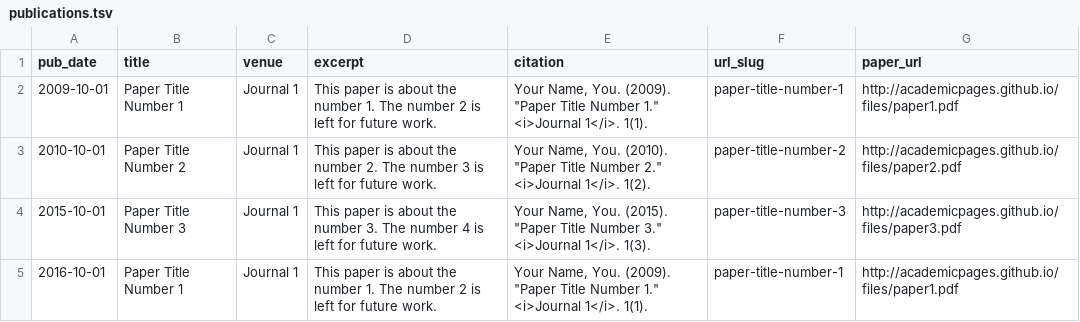
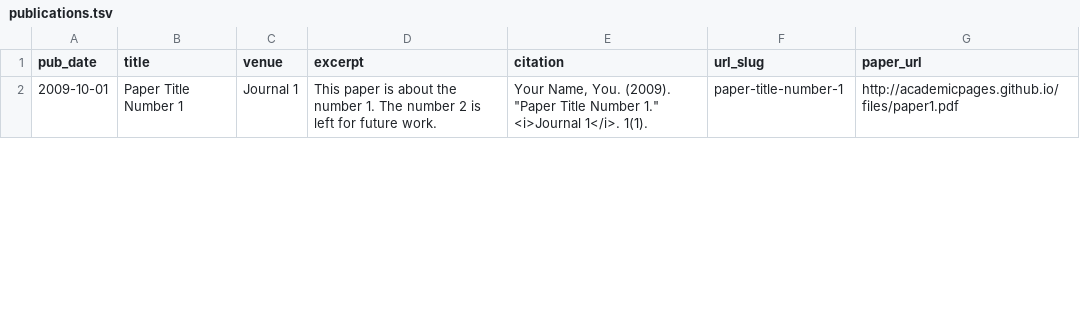
Before and after one commit to Dylan2020THU/Dylan2020THU.github.io, a TSV file: markdown_generator/publications.tsv, drawn as a sheet; only a part is shown; the diff covers the shown part only.

```diff
--- a/markdown_generator/publications.tsv
+++ b/markdown_generator/publications.tsv
@@ -2,4 +2 @@ pub_date	title	venue	excerpt	citation	url_slug	paper_url
 2009-10-01	Paper Title Number 1	Journal 1	This paper is about the number 1. The number 2 is left for future work.	Your Name, You. (2009). "Paper Title Number 1." <i>Journal 1</i>. 1(1).	paper-title-number-1	http://academicpages.github.io/files/paper1.pdf
-2010-10-01	Paper Title Number 2	Journal 1	This paper is about the number 2. The number 3 is left for future work.	Your Name, You. (2010). "Paper Title Number 2." <i>Journal 1</i>. 1(2).	paper-title-number-2	http://academicpages.github.io/files/paper2.pdf
-2015-10-01	Paper Title Number 3	Journal 1	This paper is about the number 3. The number 4 is left for future work.	Your Name, You. (2015). "Paper Title Number 3." <i>Journal 1</i>. 1(3).	paper-title-number-3	http://academicpages.github.io/files/paper3.pdf
-2016-10-01	Paper Title Number 1	Journal 1	This paper is about the number 1. The number 2 is left for future work.	Your Name, You. (2009). "Paper Title Number 1." <i>Journal 1</i>. 1(1).	paper-title-number-1	http://academicpages.github.io/files/paper1.pdf
```
Also changed, not shown: 1 added row and 2 removed rows elsewhere in this file, 1 other file.
